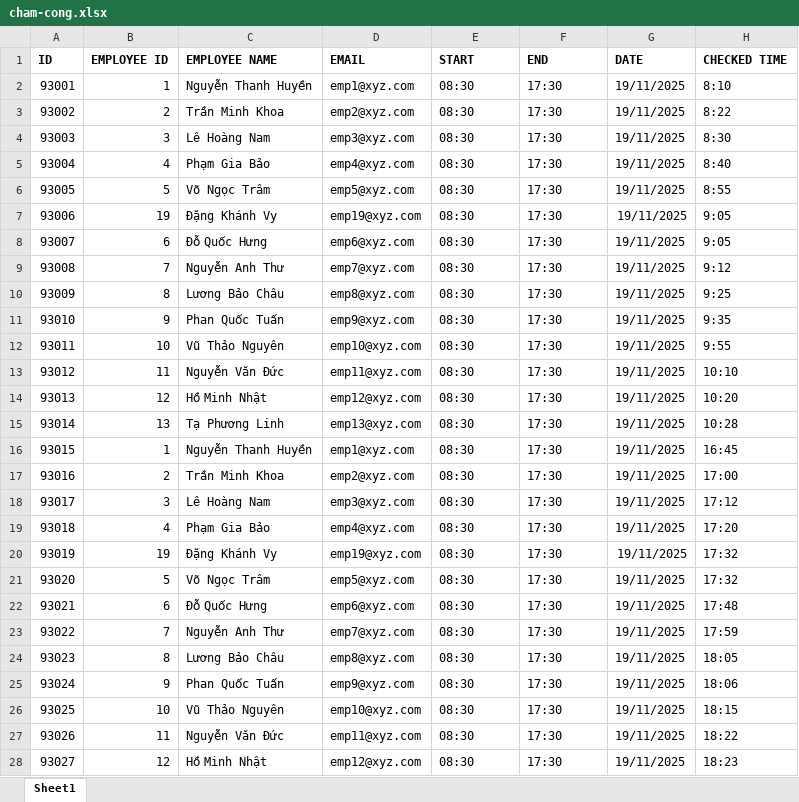
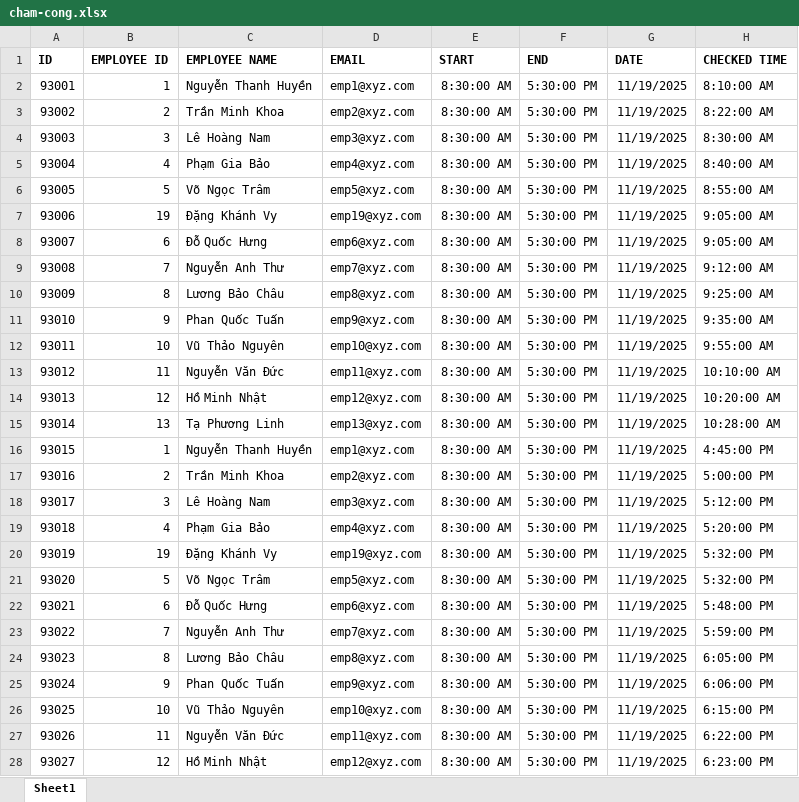
Before and after one commit to helloVietTran/attendance-tool, an Excel workbook: src/main/resources/input/cham-cong.xlsx, sheet Sheet1, drawn as a sheet; only a part is shown; values as stored, in another font and other column widths than the file's, no borders; the diff covers the shown part only; the diff names each change by its address in the sheet, - before the commit and + after, or states it on an @@ line.

Commit message:
refactor: normalize the string type to the date type

```diff
--- a/src/main/resources/input/cham-cong.xlsx (sheet Sheet1)
+++ b/src/main/resources/input/cham-cong.xlsx (sheet Sheet1)
-E2:E28 (START): 08:30
+E2:E28 (START): 8:30:00 AM
-F2:F28 (END): 17:30
+F2:F28 (END): 5:30:00 PM
-G2:G28 (DATE): 19/11/2025
+G2:G28 (DATE): 11/19/2025
-H2 (CHECKED TIME): 8:10
+H2 (CHECKED TIME): 8:10:00 AM
-H3 (CHECKED TIME): 8:22
+H3 (CHECKED TIME): 8:22:00 AM
-H4 (CHECKED TIME): 8:30
+H4 (CHECKED TIME): 8:30:00 AM
-H5 (CHECKED TIME): 8:40
+H5 (CHECKED TIME): 8:40:00 AM
-H6 (CHECKED TIME): 8:55
+H6 (CHECKED TIME): 8:55:00 AM
-H7:H8 (CHECKED TIME): 9:05
+H7:H8 (CHECKED TIME): 9:05:00 AM
-H9 (CHECKED TIME): 9:12
+H9 (CHECKED TIME): 9:12:00 AM
-H10 (CHECKED TIME): 9:25
+H10 (CHECKED TIME): 9:25:00 AM
-H11 (CHECKED TIME): 9:35
+H11 (CHECKED TIME): 9:35:00 AM
-H12 (CHECKED TIME): 9:55
+H12 (CHECKED TIME): 9:55:00 AM
-H13 (CHECKED TIME): 10:10
+H13 (CHECKED TIME): 10:10:00 AM
-H14 (CHECKED TIME): 10:20
+H14 (CHECKED TIME): 10:20:00 AM
-H15 (CHECKED TIME): 10:28
+H15 (CHECKED TIME): 10:28:00 AM
-H16 (CHECKED TIME): 16:45
+H16 (CHECKED TIME): 4:45:00 PM
-H17 (CHECKED TIME): 17:00
+H17 (CHECKED TIME): 5:00:00 PM
-H18 (CHECKED TIME): 17:12
+H18 (CHECKED TIME): 5:12:00 PM
-H19 (CHECKED TIME): 17:20
+H19 (CHECKED TIME): 5:20:00 PM
-H20:H21 (CHECKED TIME): 17:32
+H20:H21 (CHECKED TIME): 5:32:00 PM
-H22 (CHECKED TIME): 17:48
+H22 (CHECKED TIME): 5:48:00 PM
-H23 (CHECKED TIME): 17:59
+H23 (CHECKED TIME): 5:59:00 PM
-H24 (CHECKED TIME): 18:05
+H24 (CHECKED TIME): 6:05:00 PM
-H25 (CHECKED TIME): 18:06
+H25 (CHECKED TIME): 6:06:00 PM
-H26 (CHECKED TIME): 18:15
+H26 (CHECKED TIME): 6:15:00 PM
-H27 (CHECKED TIME): 18:22
+H27 (CHECKED TIME): 6:22:00 PM
-H28 (CHECKED TIME): 18:23
+H28 (CHECKED TIME): 6:23:00 PM
```
Also changed, not shown: 52 edited cells elsewhere in this sheet, 16 other files.
